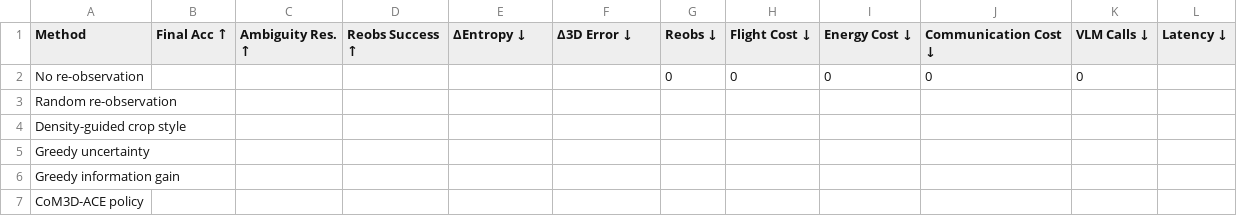
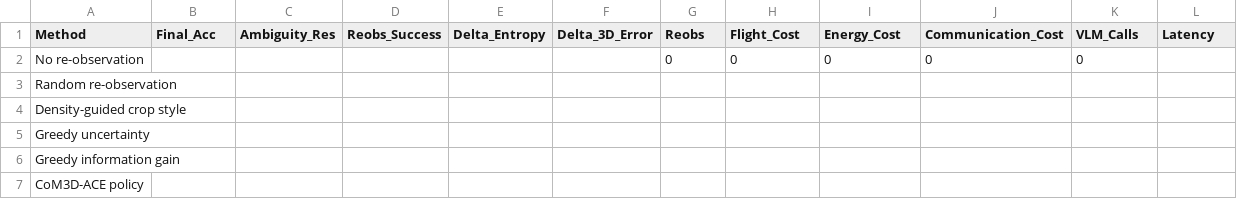
Before and after one commit to darkness421/Multi-drone-small-object-detection-with-3d-generation, a CSV file: paper/tables/reobservation_policy_ablation.csv, drawn as a sheet.

Commit message:
Stabilize Windows detector runners and tables

```diff
--- a/paper/tables/reobservation_policy_ablation.csv
+++ b/paper/tables/reobservation_policy_ablation.csv
@@ -1,2 +1,2 @@
-Method,Final Acc ↑,Ambiguity Res. ↑,Reobs Success ↑,ΔEntropy ↓,Δ3D Error ↓,Reobs ↓,Flight Cost ↓,Energy Cost ↓,Communication Cost ↓,VLM Calls ↓,Latency ↓
+Method,Final_Acc,Ambiguity_Res,Reobs_Success,Delta_Entropy,Delta_3D_Error,Reobs,Flight_Cost,Energy_Cost,Communication_Cost,VLM_Calls,Latency
 No re-observation,,,,,,0,0,0,0,0,
```
Also changed, not shown: paper/tables/detector_frontend_comparison.csv, paper/tables/detector_frontend_comparison_filled.csv, 20 other files.
